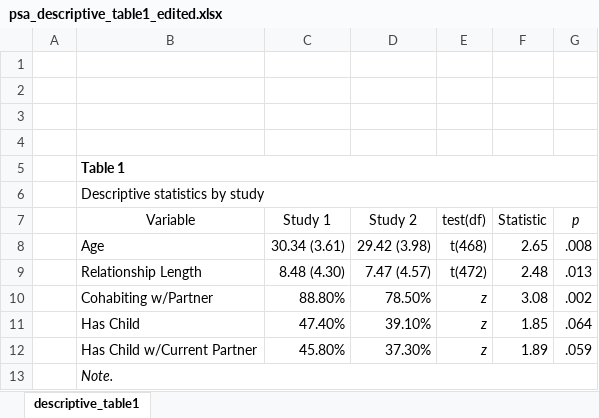
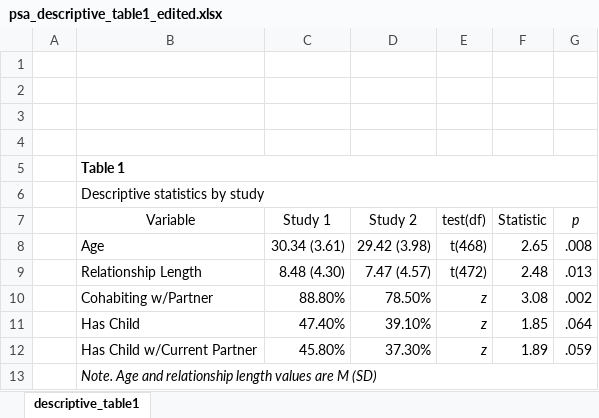
Before and after one commit to ryandobson/psa_manuscript, an Excel workbook: output/psa_results/psa_descriptive_table1_edited.xlsx, sheet descriptive_table1, drawn as a sheet; values as stored, in another font and other column widths than the file's, no borders; the diff names each change by its address in the sheet, - before the commit and + after, or states it on an @@ line.

```diff
--- a/output/psa_results/psa_descriptive_table1_edited.xlsx (sheet descriptive_table1)
+++ b/output/psa_results/psa_descriptive_table1_edited.xlsx (sheet descriptive_table1)
-B13 (Variable): Note.
+B13 (Variable): Note. Age and relationship length values are M (SD)
```
Also changed, not shown: 11 other files.
